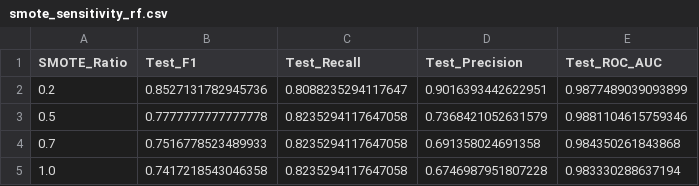
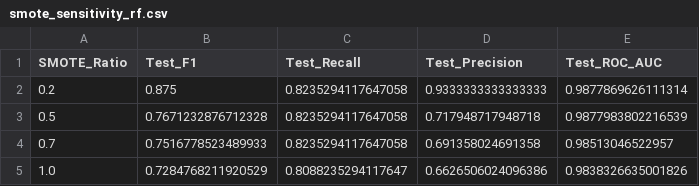
Before and after one commit to teh05/machine-learning-tr, a CSV file: smote_sensitivity_rf.csv, drawn as a sheet.

```diff
--- a/smote_sensitivity_rf.csv
+++ b/smote_sensitivity_rf.csv
@@ -1,5 +1,5 @@
 SMOTE_Ratio,Test_F1,Test_Recall,Test_Precision,Test_ROC_AUC
-0.2,0.8527131782945736,0.8088235294117647,0.9016393442622951,0.9877489039093899
-0.5,0.7777777777777778,0.8235294117647058,0.7368421052631579,0.9881104615759346
-0.7,0.7516778523489933,0.8235294117647058,0.691358024691358,0.984350261843868
-1.0,0.7417218543046358,0.8235294117647058,0.6746987951807228,0.983330288637194
+0.2,0.875,0.8235294117647058,0.9333333333333333,0.9877869626111314
+0.5,0.7671232876712328,0.8235294117647058,0.717948717948718,0.9877983802216539
+0.7,0.7516778523489933,0.8235294117647058,0.691358024691358,0.98513046522957
+1.0,0.7284768211920529,0.8088235294117647,0.6626506024096386,0.9838326635001826
```
Also changed, not shown: all_models_test_comparison.csv, catboost_info/time_left.tsv, 16 other files.
